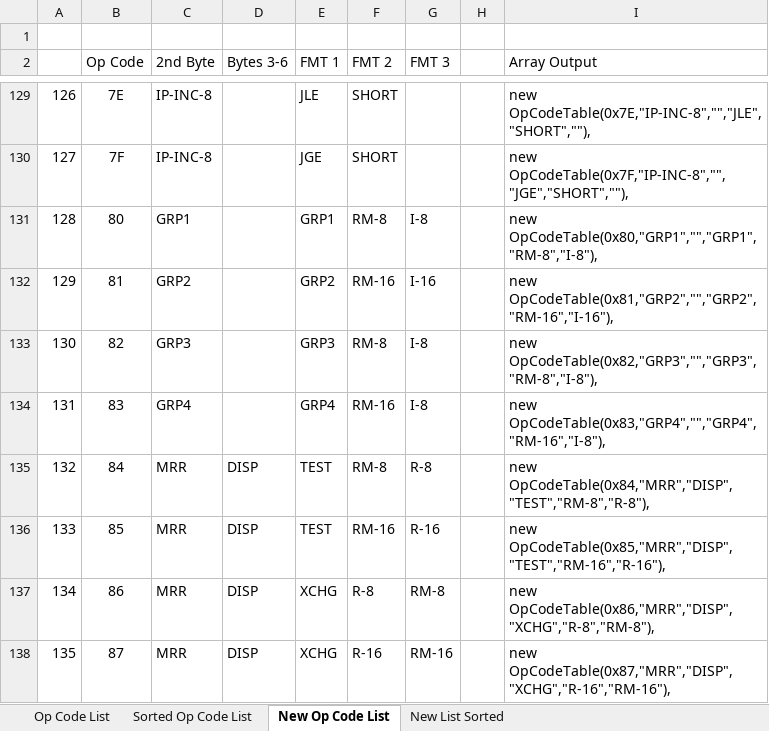
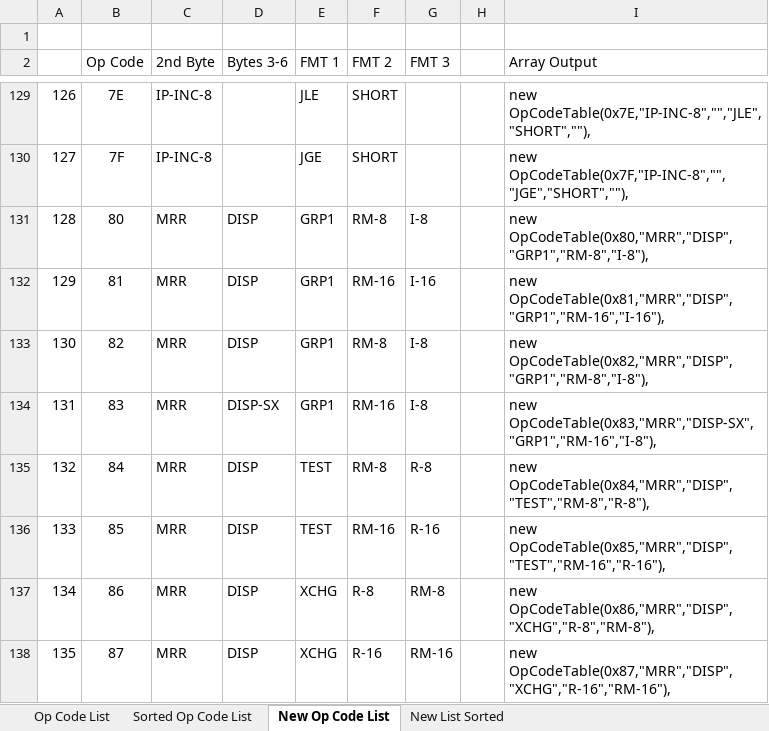
Before and after one commit to amensch/e8086, an Excel workbook: Resources/8086 op code list.xlsx, sheet New Op Code List, drawn as a sheet; only a part is shown, gaps mark what is left out; values as stored, in another font and other column widths than the file's, no borders; the diff covers the shown part only; the diff names each change by its address in the sheet, - before the commit and + after, or states it on an @@ line.

```diff
--- a/Resources/8086 op code list.xlsx (sheet New Op Code List)
+++ b/Resources/8086 op code list.xlsx (sheet New Op Code List)
-C131 (2nd Byte): GRP1
+C131 (2nd Byte): MRR
-D131:D133 (Bytes 3-6): (empty)
+D131:D133 (Bytes 3-6): DISP
-I131 (Array Output): new OpCodeTable(0x80,"GRP1","","GRP1","RM-8","I-8"),
+I131 (Array Output): new OpCodeTable(0x80,"MRR","DISP","GRP1","RM-8","I-8"),
-C132 (2nd Byte): GRP2
+C132 (2nd Byte): MRR
-E132 (FMT 1): GRP2
+E132 (FMT 1): GRP1
-I132 (Array Output): new OpCodeTable(0x81,"GRP2","","GRP2","RM-16","I-16"),
+I132 (Array Output): new OpCodeTable(0x81,"MRR","DISP","GRP1","RM-16","I-16"),
-C133 (2nd Byte): GRP3
+C133 (2nd Byte): MRR
-E133 (FMT 1): GRP3
+E133 (FMT 1): GRP1
-I133 (Array Output): new OpCodeTable(0x82,"GRP3","","GRP3","RM-8","I-8"),
+I133 (Array Output): new OpCodeTable(0x82,"MRR","DISP","GRP1","RM-8","I-8"),
-C134 (2nd Byte): GRP4
+C134 (2nd Byte): MRR
-D134 (Bytes 3-6): (empty)
+D134 (Bytes 3-6): DISP-SX
-E134 (FMT 1): GRP4
+E134 (FMT 1): GRP1
-I134 (Array Output): new OpCodeTable(0x83,"GRP4","","GRP4","RM-16","I-8"),
+I134 (Array Output): new OpCodeTable(0x83,"MRR","DISP-SX","GRP1","RM-16","I-8"),
```
Also changed, not shown: 33 edited cells elsewhere in this sheet, 4 other files.
